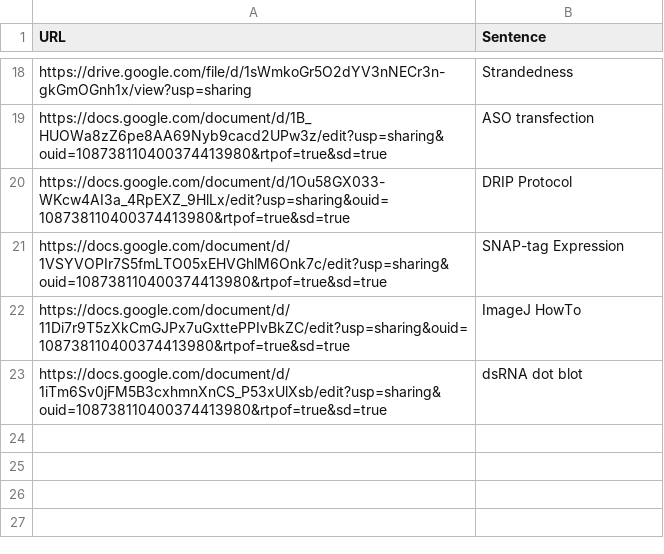
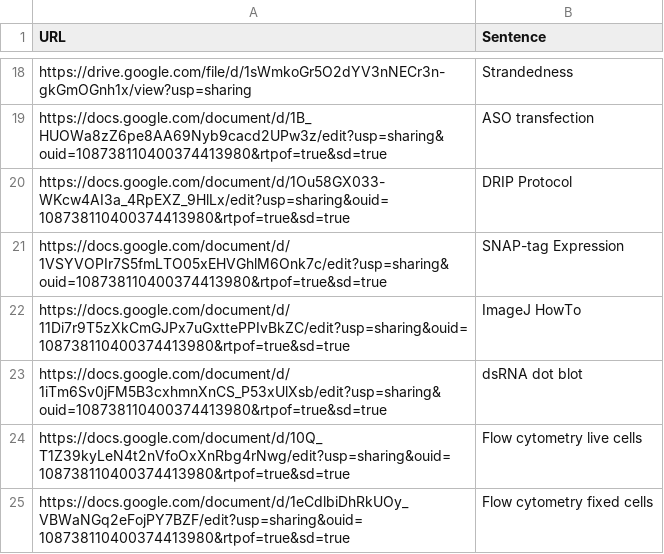
Before and after one commit to jmyslins/jmyslins.github.io, a CSV file: protocols.csv, drawn as a sheet; only a part is shown, gaps mark what is left out.

Commit message:
Update protocols.csv
flow cytometry protocols added

```diff
--- a/protocols.csv
+++ b/protocols.csv
@@ -23 +23,3 @@ https://docs.google.com/document/d/11Di7r9T5zXkCmGJPx7uGxttePPIvBkZC/edit?usp=sh
 https://docs.google.com/document/d/1iTm6Sv0jFM5B3cxhmnXnCS_P53xUlXsb/edit?usp=sharing&ouid=108738110400374413980&rtpof=true&sd=true,dsRNA dot blot
+https://docs.google.com/document/d/10Q_T1Z39kyLeN4t2nVfoOxXnRbg4rNwg/edit?usp=sharing&ouid=108738110400374413980&rtpof=true&sd=true,Flow cytometry live cells
+https://docs.google.com/document/d/1eCdlbiDhRkUOy_VBWaNGq2eFojPY7BZF/edit?usp=sharing&ouid=108738110400374413980&rtpof=true&sd=true,Flow cytometry fixed cells
```
